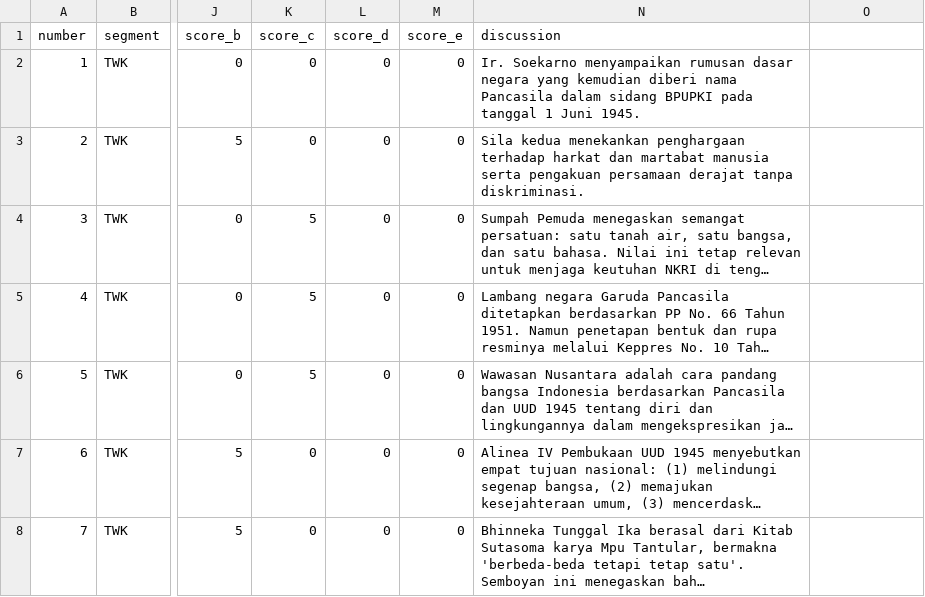
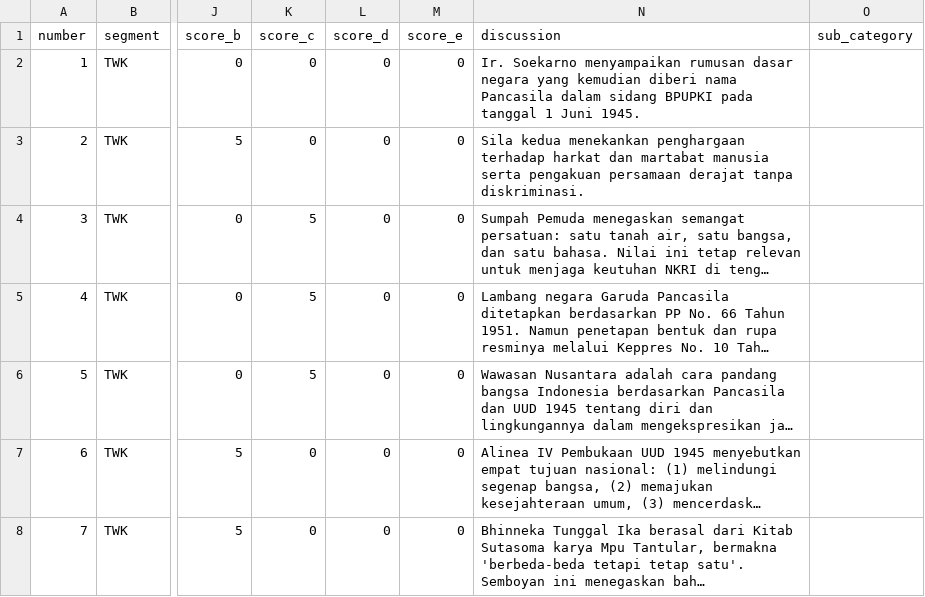
Before and after one commit to WillyHanafi1/Test-CPNS, a CSV file: soal_skd_110.csv, drawn as a sheet; only a part is shown, gaps mark what is left out; long unchanged cells end in …; the diff names each change by its address in the sheet, - before the commit and + after, or states it on an @@ line.

```diff
--- a/soal_skd_110.csv
+++ b/soal_skd_110.csv
-O1: (empty)
+O1: sub_category
```
Also changed, not shown: 2 other files.
